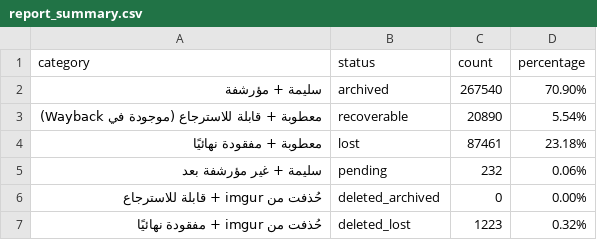
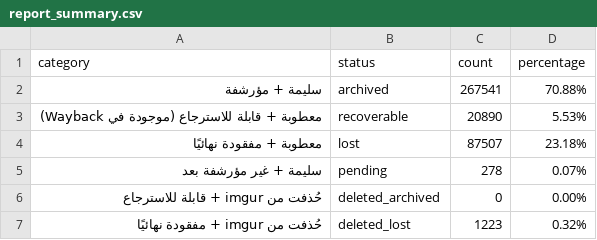
Before and after one commit to 24bit192kHz/3asq-image-recovery-site, a CSV file: report_summary.csv, drawn as a sheet.

```diff
--- a/report_summary.csv
+++ b/report_summary.csv
@@ -1,6 +1,6 @@
 category,status,count,percentage
-سليمة + مؤرشفة,archived,267540,70.90%
-معطوبة + قابلة للاسترجاع (موجودة في Wayback),recoverable,20890,5.54%
-معطوبة + مفقودة نهائيًا,lost,87461,23.18%
-سليمة + غير مؤرشفة بعد,pending,232,0.06%
+سليمة + مؤرشفة,archived,267541,70.88%
+معطوبة + قابلة للاسترجاع (موجودة في Wayback),recoverable,20890,5.53%
+معطوبة + مفقودة نهائيًا,lost,87507,23.18%
+سليمة + غير مؤرشفة بعد,pending,278,0.07%
 حُذفت من imgur + قابلة للاسترجاع,deleted_archived,0,0.00%
```
Also changed, not shown: report_by_manga.csv, 5 other files.
